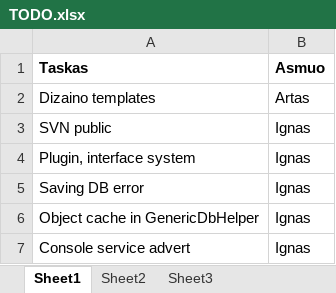
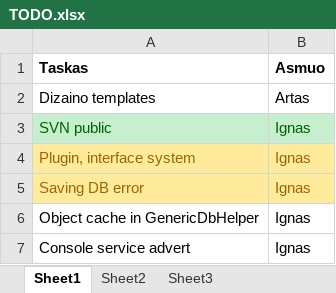
Before and after one commit to povilaspanavas/minder, an Excel workbook: Docs/TODO.xlsx, sheet Sheet1, drawn as a sheet; values as stored, in another font and other column widths than the file's, no borders; the diff names each change by its address in the sheet, - before the commit and + after, or states it on an @@ line.

```diff
--- a/Docs/TODO.xlsx (sheet Sheet1)
+++ b/Docs/TODO.xlsx (sheet Sheet1)
@@ A3:B3 fill: none → #C6EFCE, text colour: black → #006100 @@
@@ A4:B5 fill: none → #FFEB9C, text colour: black → #9C6500 @@
```
Also changed, not shown: 5 other files.
